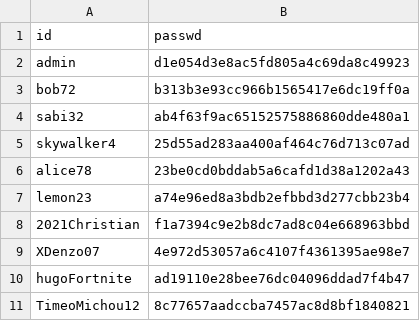
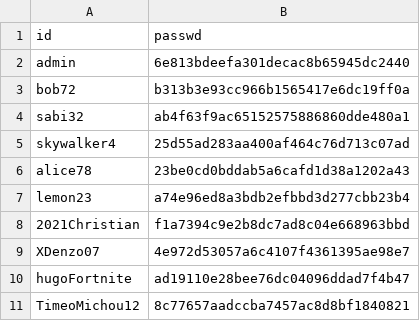
Before and after one commit to Enzo-hmdy/Projet_secu_INSA2021, a CSV file: ctf_facile/bdd_users.csv, drawn as a sheet.

```diff
--- a/ctf_facile/bdd_users.csv
+++ b/ctf_facile/bdd_users.csv
@@ -1,3 +1,3 @@
 id,passwd
-admin,d1e054d3e8ac5fd805a4c69da8c49923
+admin,6e813bdeefa301decac8b65945dc2440
 bob72,b313b3e93cc966b1565417e6dc19ff0a
```
Also changed, not shown: 3 other files.
